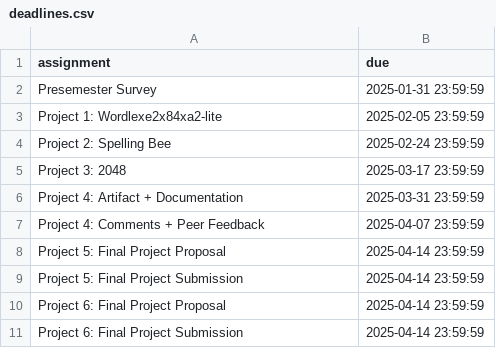
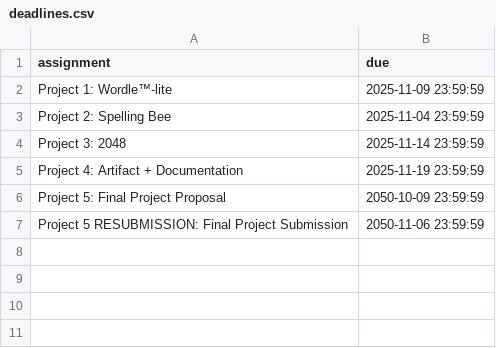
Before and after one commit to AFA-Tooling/remind, a CSV file: gradesync_input/shared_data/deadlines.csv, drawn as a sheet.

```diff
--- a/gradesync_input/shared_data/deadlines.csv
+++ b/gradesync_input/shared_data/deadlines.csv
@@ -1,11 +1,7 @@
 assignment,due
-Presemester Survey,2025-01-31 23:59:59
-Project 1: Wordlexe2x84xa2-lite,2025-02-05 23:59:59
-Project 2: Spelling Bee,2025-02-24 23:59:59
-Project 3: 2048,2025-03-17 23:59:59
-Project 4: Artifact + Documentation,2025-03-31 23:59:59
-Project 4: Comments + Peer Feedback,2025-04-07 23:59:59
-Project 5: Final Project Proposal,2025-04-14 23:59:59
-Project 5: Final Project Submission,2025-04-14 23:59:59
-Project 6: Final Project Proposal,2025-04-14 23:59:59
-Project 6: Final Project Submission,2025-04-14 23:59:59
+Project 1: Wordle™-lite, 2025-11-09 23:59:59
+Project 2: Spelling Bee,2025-11-04 23:59:59
+Project 3: 2048,2025-11-14 23:59:59
+Project 4: Artifact + Documentation, 2025-11-19 23:59:59
+Project 5: Final Project Proposal, 2050-10-09 23:59:59
+Project 5 RESUBMISSION: Final Project Submission, 2050-11-06 23:59:59
```
Also changed, not shown: gradesync_input/shared_data/notification_frequency.csv, 21 other files.
